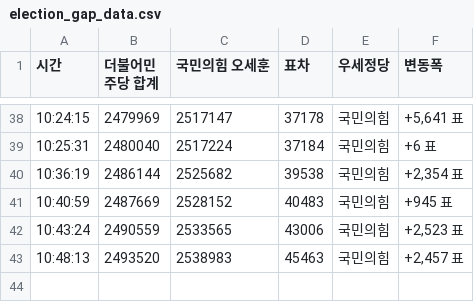
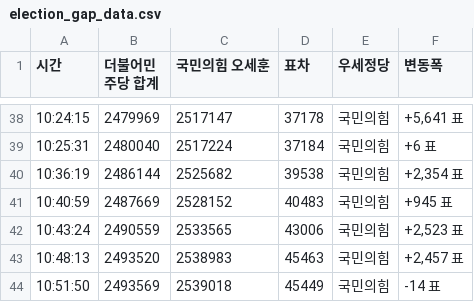
Before and after one commit to felixlsh/Election_Dashboard, a CSV file: election_gap_data.csv, drawn as a sheet; only a part is shown, gaps mark what is left out; the diff names each change by its address in the sheet, - before the commit and + after, or states it on an @@ line.

Commit message:
sys: 10:51:50 개표 변동 발생 - 원격 클라우드 자동 동기화 완료

```diff
--- a/election_gap_data.csv
+++ b/election_gap_data.csv
+row 44: 10:51:50 | 2493569 | 2539018 | 45449 | 국민의힘 | -14 표
```
